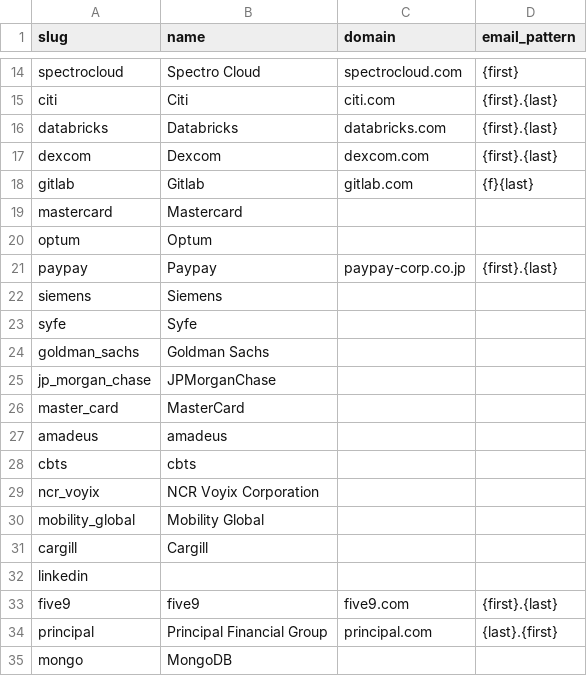
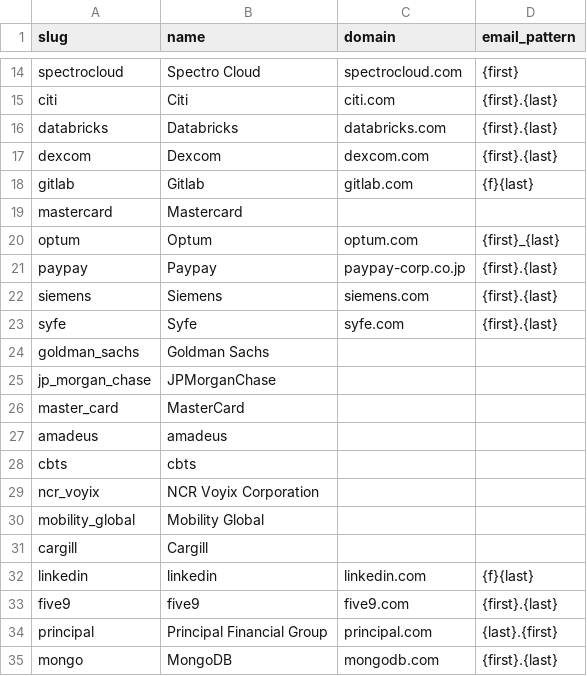
Before and after one commit to Kushalgt/email-sender, a CSV file: companies.csv, drawn as a sheet; only a part is shown, gaps mark what is left out.

```diff
--- a/companies.csv
+++ b/companies.csv
@@ -19,6 +19,6 @@ gitlab,Gitlab,gitlab.com,{f}{last}
 mastercard,Mastercard,,
-optum,Optum,,
+optum,Optum,optum.com,{first}_{last}
 paypay,Paypay,paypay-corp.co.jp,{first}.{last}
-siemens,Siemens,,
-syfe,Syfe,,
+siemens,Siemens,siemens.com,{first}.{last}
+syfe,Syfe,syfe.com,{first}.{last}
 goldman_sachs,Goldman Sachs,,
@@ -31,5 +31,5 @@ mobility_global,Mobility Global,,
 cargill,Cargill,,
-linkedin,,,
+linkedin,linkedin,linkedin.com,{f}{last}
 five9,five9,five9.com,{first}.{last}
 principal,Principal Financial Group,principal.com,{last}.{first}
-mongo,MongoDB,,
+mongo,MongoDB,mongodb.com,{first}.{last}
```
Also changed, not shown: jobs.csv, people.csv.
